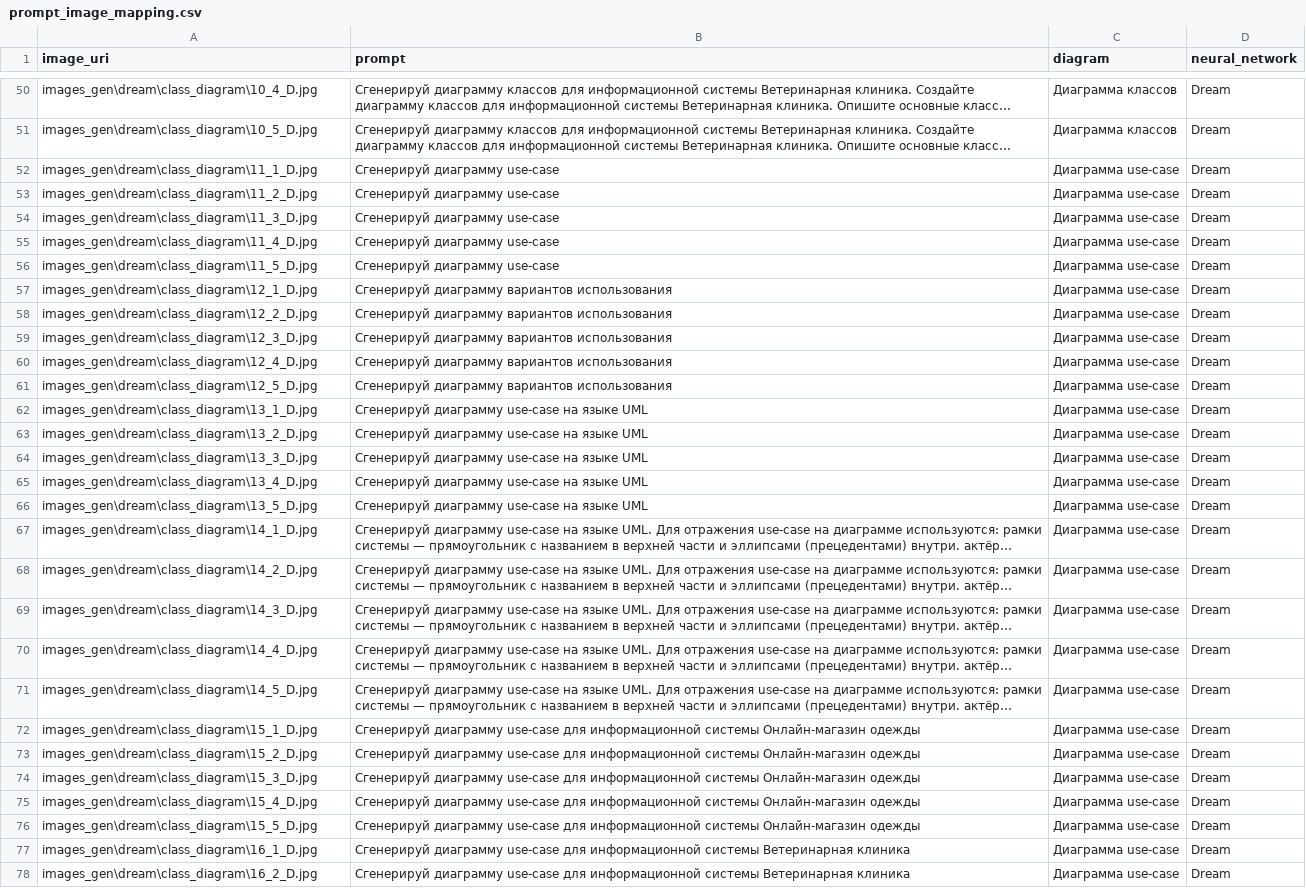
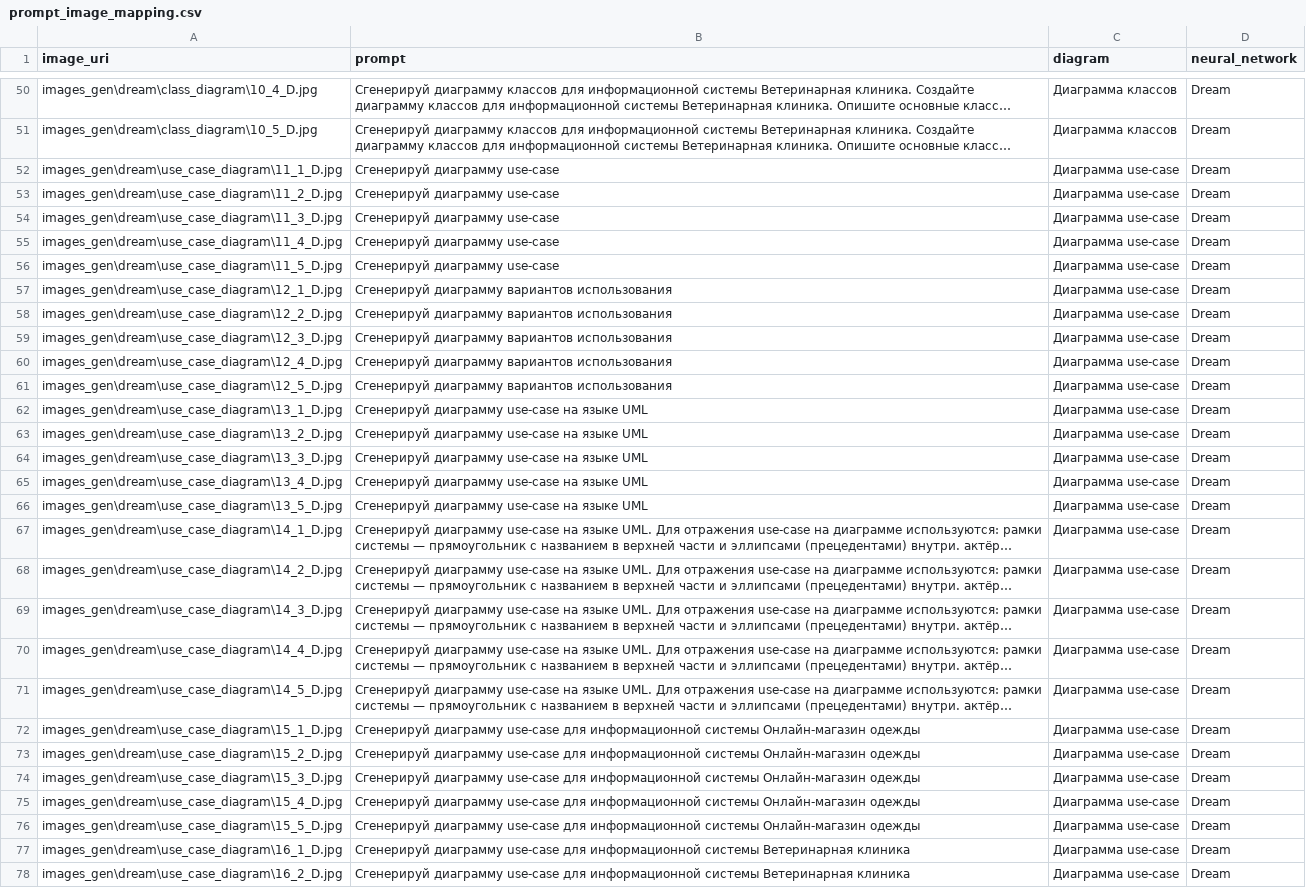
Before and after one commit to DianaShiryaeva/tiv_gen_models, a CSV file: images_gen/dream/prompt_image_mapping.csv, drawn as a sheet; only a part is shown, gaps mark what is left out; long unchanged cells end in …; the diff covers the shown part only; the diff names each change by its address in the sheet, - before the commit and + after, or states it on an @@ line.

Commit message:
image paths fix, dream

```diff
--- a/images_gen/dream/prompt_image_mapping.csv
+++ b/images_gen/dream/prompt_image_mapping.csv
-A52 (image_uri): images_gen\dream\class_diagram\11_1_D.jpg
+A52 (image_uri): images_gen\dream\use_case_diagram\11_1_D.jpg
-A53 (image_uri): images_gen\dream\class_diagram\11_2_D.jpg
+A53 (image_uri): images_gen\dream\use_case_diagram\11_2_D.jpg
-A54 (image_uri): images_gen\dream\class_diagram\11_3_D.jpg
+A54 (image_uri): images_gen\dream\use_case_diagram\11_3_D.jpg
-A55 (image_uri): images_gen\dream\class_diagram\11_4_D.jpg
+A55 (image_uri): images_gen\dream\use_case_diagram\11_4_D.jpg
-A56 (image_uri): images_gen\dream\class_diagram\11_5_D.jpg
+A56 (image_uri): images_gen\dream\use_case_diagram\11_5_D.jpg
-A57 (image_uri): images_gen\dream\class_diagram\12_1_D.jpg
+A57 (image_uri): images_gen\dream\use_case_diagram\12_1_D.jpg
-A58 (image_uri): images_gen\dream\class_diagram\12_2_D.jpg
+A58 (image_uri): images_gen\dream\use_case_diagram\12_2_D.jpg
-A59 (image_uri): images_gen\dream\class_diagram\12_3_D.jpg
+A59 (image_uri): images_gen\dream\use_case_diagram\12_3_D.jpg
-A60 (image_uri): images_gen\dream\class_diagram\12_4_D.jpg
+A60 (image_uri): images_gen\dream\use_case_diagram\12_4_D.jpg
-A61 (image_uri): images_gen\dream\class_diagram\12_5_D.jpg
+A61 (image_uri): images_gen\dream\use_case_diagram\12_5_D.jpg
-A62 (image_uri): images_gen\dream\class_diagram\13_1_D.jpg
+A62 (image_uri): images_gen\dream\use_case_diagram\13_1_D.jpg
-A63 (image_uri): images_gen\dream\class_diagram\13_2_D.jpg
+A63 (image_uri): images_gen\dream\use_case_diagram\13_2_D.jpg
-A64 (image_uri): images_gen\dream\class_diagram\13_3_D.jpg
+A64 (image_uri): images_gen\dream\use_case_diagram\13_3_D.jpg
-A65 (image_uri): images_gen\dream\class_diagram\13_4_D.jpg
+A65 (image_uri): images_gen\dream\use_case_diagram\13_4_D.jpg
-A66 (image_uri): images_gen\dream\class_diagram\13_5_D.jpg
+A66 (image_uri): images_gen\dream\use_case_diagram\13_5_D.jpg
-A67 (image_uri): images_gen\dream\class_diagram\14_1_D.jpg
+A67 (image_uri): images_gen\dream\use_case_diagram\14_1_D.jpg
-A68 (image_uri): images_gen\dream\class_diagram\14_2_D.jpg
+A68 (image_uri): images_gen\dream\use_case_diagram\14_2_D.jpg
-A69 (image_uri): images_gen\dream\class_diagram\14_3_D.jpg
+A69 (image_uri): images_gen\dream\use_case_diagram\14_3_D.jpg
-A70 (image_uri): images_gen\dream\class_diagram\14_4_D.jpg
+A70 (image_uri): images_gen\dream\use_case_diagram\14_4_D.jpg
-A71 (image_uri): images_gen\dream\class_diagram\14_5_D.jpg
+A71 (image_uri): images_gen\dream\use_case_diagram\14_5_D.jpg
-A72 (image_uri): images_gen\dream\class_diagram\15_1_D.jpg
+A72 (image_uri): images_gen\dream\use_case_diagram\15_1_D.jpg
-A73 (image_uri): images_gen\dream\class_diagram\15_2_D.jpg
+A73 (image_uri): images_gen\dream\use_case_diagram\15_2_D.jpg
-A74 (image_uri): images_gen\dream\class_diagram\15_3_D.jpg
+A74 (image_uri): images_gen\dream\use_case_diagram\15_3_D.jpg
-A75 (image_uri): images_gen\dream\class_diagram\15_4_D.jpg
+A75 (image_uri): images_gen\dream\use_case_diagram\15_4_D.jpg
-A76 (image_uri): images_gen\dream\class_diagram\15_5_D.jpg
+A76 (image_uri): images_gen\dream\use_case_diagram\15_5_D.jpg
-A77 (image_uri): images_gen\dream\class_diagram\16_1_D.jpg
+A77 (image_uri): images_gen\dream\use_case_diagram\16_1_D.jpg
-A78 (image_uri): images_gen\dream\class_diagram\16_2_D.jpg
+A78 (image_uri): images_gen\dream\use_case_diagram\16_2_D.jpg
```
Also changed, not shown: 74 edited cells elsewhere in this file.
